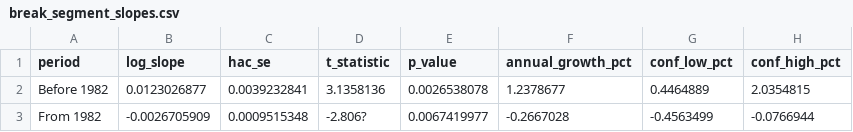
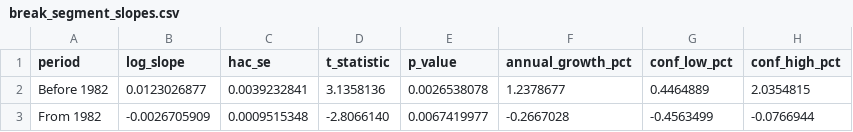
Before and after one commit to Masika-star/Masika-star, a CSV file: projects/agricultural-data-analysis/outputs/tables/break_segment_slopes.csv, drawn as a sheet.

Commit message:
Correct post-break slope inference table

```diff
--- a/projects/agricultural-data-analysis/outputs/tables/break_segment_slopes.csv
+++ b/projects/agricultural-data-analysis/outputs/tables/break_segment_slopes.csv
@@ -2,2 +2,2 @@ period,log_slope,hac_se,t_statistic,p_value,annual_growth_pct,conf_low_pct,conf_
 Before 1982,0.0123026877,0.0039232841,3.1358136,0.0026538078,1.2378677,0.4464889,2.0354815
-From 1982,-0.0026705909,0.0009515348,-2.806?,0.0067419977,-0.2667028,-0.4563499,-0.0766944
+From 1982,-0.0026705909,0.0009515348,-2.8066140,0.0067419977,-0.2667028,-0.4563499,-0.0766944
```
